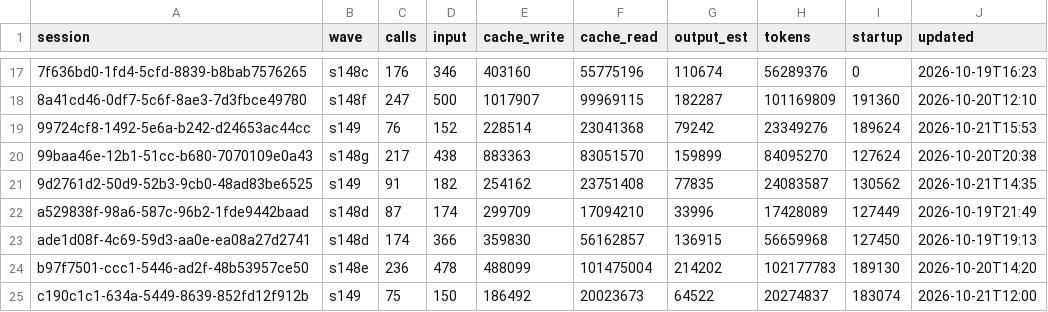
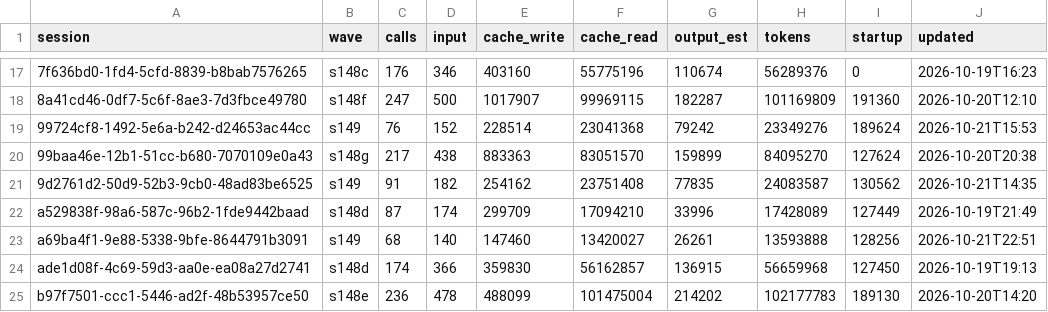
Before and after one commit to DrSaturnn/Step2Haki, a CSV file: workspace/repair/efficiency/ledger_lead.csv, drawn as a sheet; only a part is shown, gaps mark what is left out; the shorter side is filled out with more unchanged rows.

```diff
--- a/workspace/repair/efficiency/ledger_lead.csv
+++ b/workspace/repair/efficiency/ledger_lead.csv
@@ -22,2 +22,3 @@ session,wave,calls,input,cache_write,cache_read,output_est,tokens,startup,update
 a529838f-98a6-587c-96b2-1fde9442baad,s148d,87,174,299709,17094210,33996,17428089,127449,2026-10-19T21:49
+a69ba4f1-9e88-5338-9bfe-8644791b3091,s149,68,140,147460,13420027,26261,13593888,128256,2026-10-21T22:51
 ade1d08f-4c69-59d3-aa0e-ea08a27d2741,s148d,174,366,359830,56162857,136915,56659968,127450,2026-10-19T19:13
```
Also changed, not shown: 2 other files.
